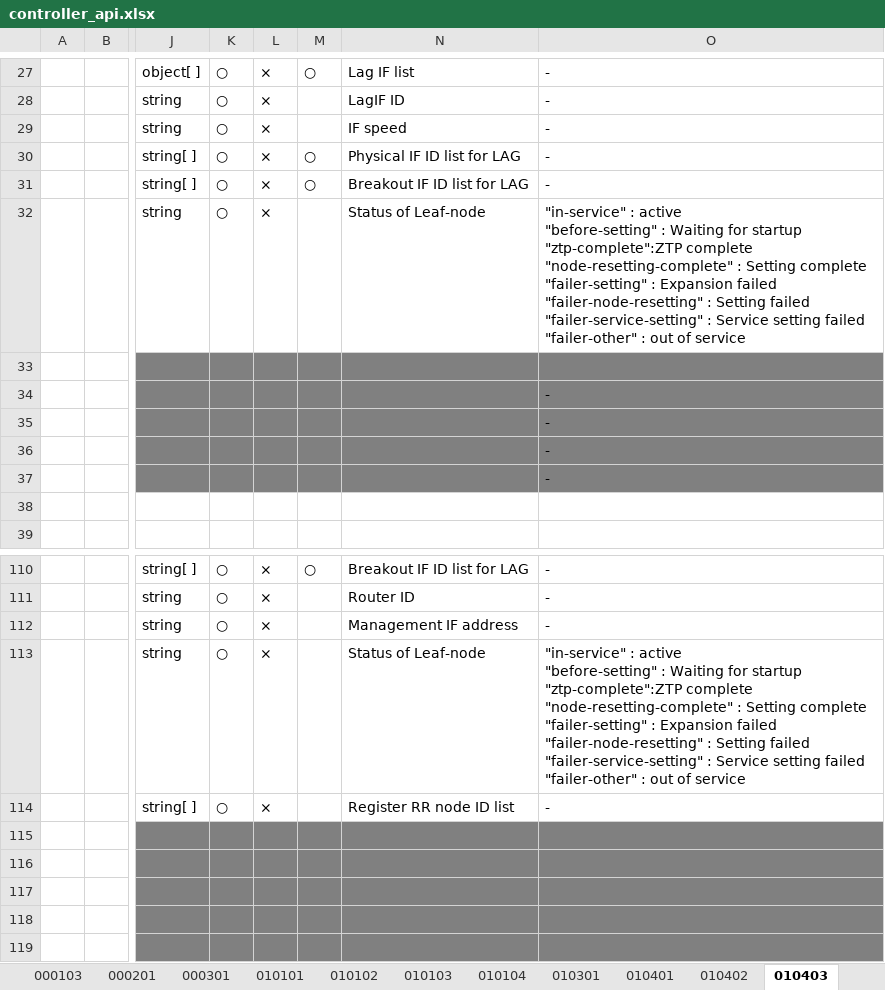
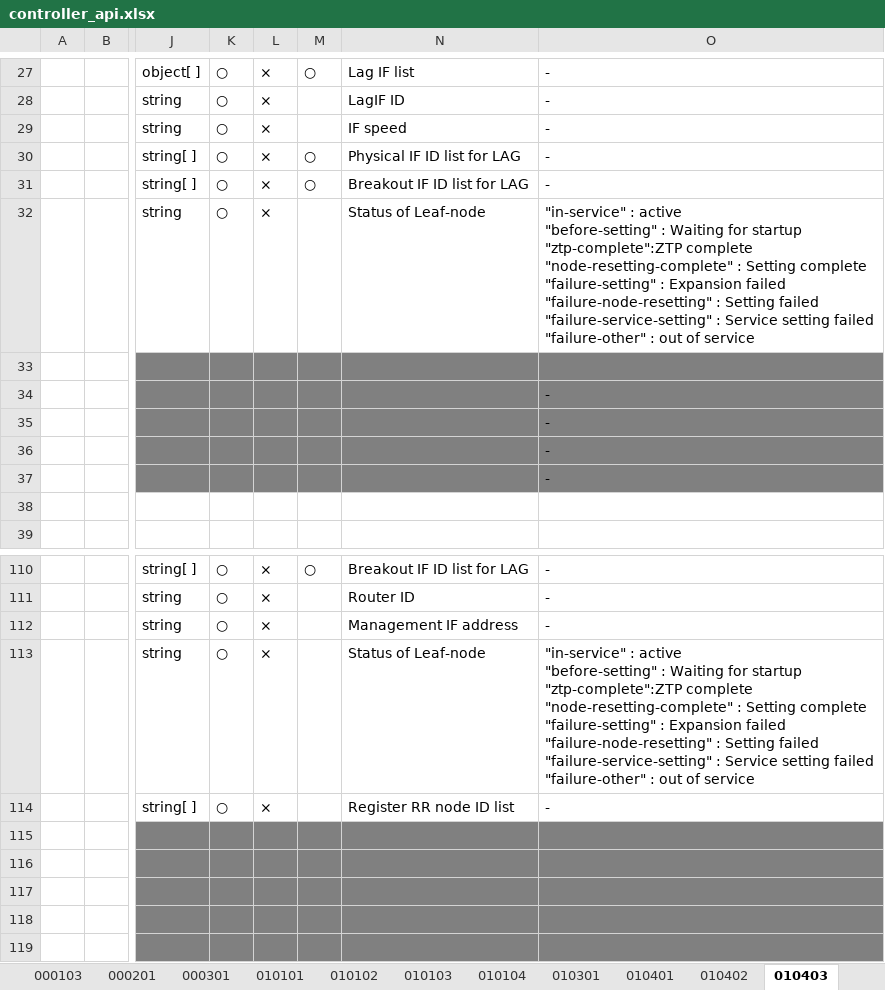
Before and after one commit to multi-service-fabric/fabric-controller, an Excel workbook: API/controller_api.xlsx, sheet 010403, drawn as a sheet; only a part is shown, gaps mark what is left out; values as stored, in another font and other column widths than the file's, no borders; ↵ is a line break in a cell; the diff names each change by its address in the sheet, - before the commit and + after, or states it on an @@ line.

```diff
--- a/API/controller_api.xlsx (sheet 010403)
+++ b/API/controller_api.xlsx (sheet 010403)
-O32: …Setting complete ↵ "failer-setting" : Expansion failed ↵ "failer-node-resetting" : Setting failed ↵ "failer-service-setting" : Service setting failed ↵ "failer-other" : out…
+O32: …Setting complete ↵ "failure-setting" : Expansion failed ↵ "failure-node-resetting" : Setting failed ↵ "failure-service-setting" : Service setting failed ↵ "failure-other" : out…
-O113: …Setting complete ↵ "failer-setting" : Expansion failed ↵ "failer-node-resetting" : Setting failed ↵ "failer-service-setting" : Service setting failed ↵ "failer-other" : out…
+O113: …Setting complete ↵ "failure-setting" : Expansion failed ↵ "failure-node-resetting" : Setting failed ↵ "failure-service-setting" : Service setting failed ↵ "failure-other" : out…
```
Also changed, not shown: sheet 050101, sheet 011403, sheet 011103, sheet 010405, sheet 000201, sheet 010503.
